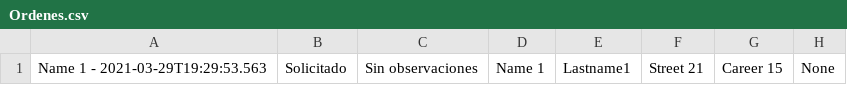
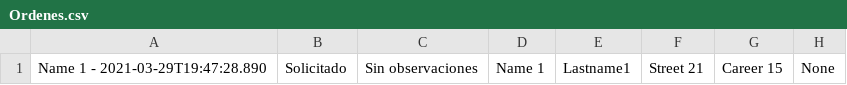
Before and after one commit to KennetSanchez/java-restaurant_manager, a CSV file: jfx-restaurantManager/docs/Ordenes.csv, drawn as a sheet; only a part is shown; the diff names each change by its address in the sheet, - before the commit and + after, or states it on an @@ line.

```diff
--- a/jfx-restaurantManager/docs/Ordenes.csv
+++ b/jfx-restaurantManager/docs/Ordenes.csv
-A1: Name 1 - 2021-03-29T19:29:53.563
+A1: Name 1 - 2021-03-29T19:47:28.890
```
Also changed, not shown: 3 other files.
